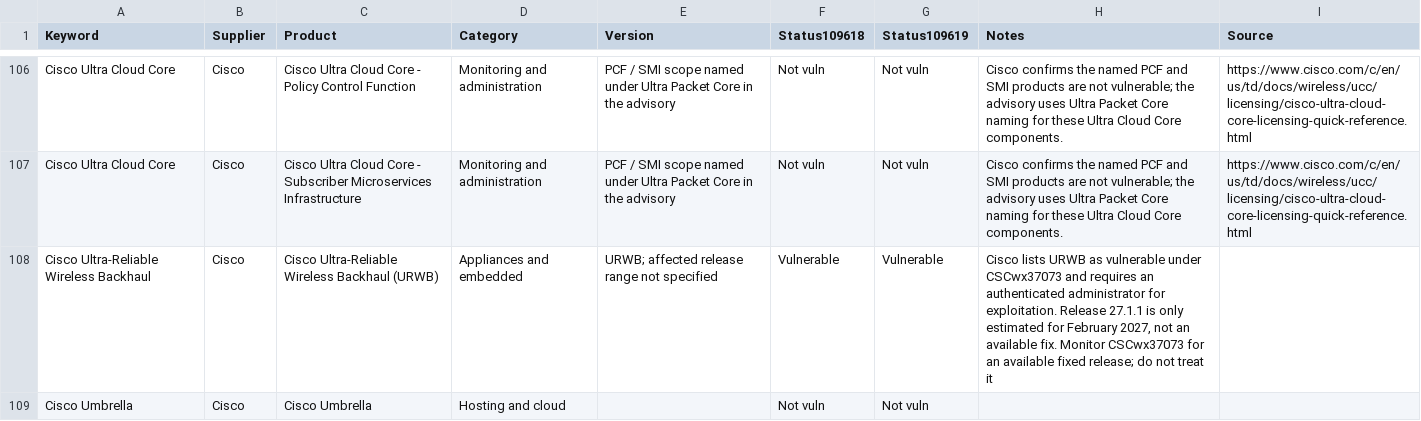
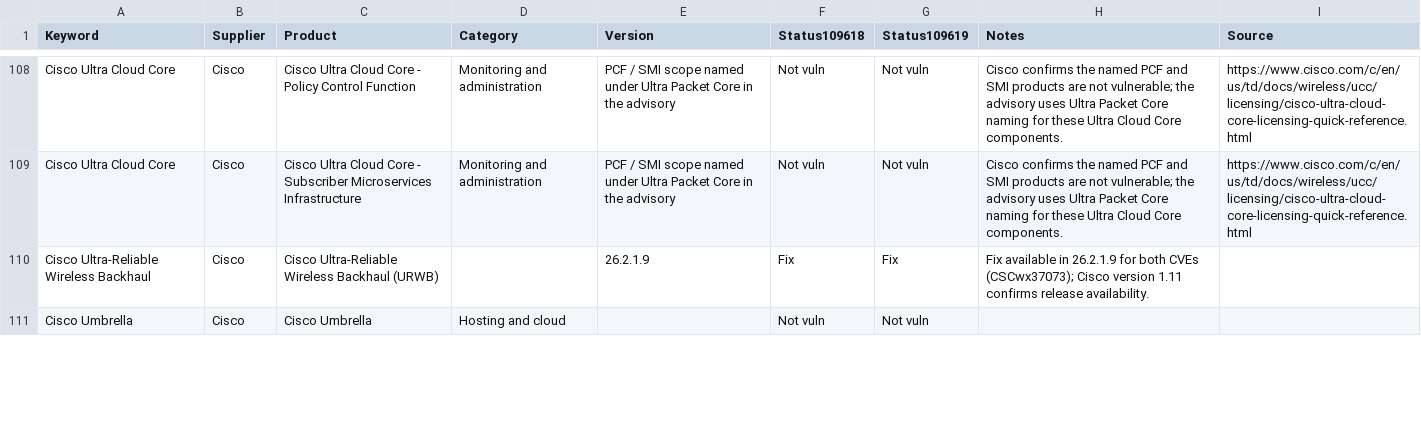
Before and after one commit to cseelhoff-ms/php2shell-hunting-pack, a CSV file: data/ncsc-php-products.csv, drawn as a sheet; only a part is shown, gaps mark what is left out; the diff covers the shown part only.

```diff
--- a/data/ncsc-php-products.csv
+++ b/data/ncsc-php-products.csv
@@ -107,3 +109,3 @@
 "Cisco Ultra Cloud Core","Cisco","Cisco Ultra Cloud Core - Subscriber Microservices Infrastructure","Monitoring and administration","PCF / SMI scope named under Ultra Packet Core in the advisory","Not vuln","Not vuln","Cisco confirms the named PCF and SMI products are not vulnerable; the advisory uses Ultra Packet Core naming for these Ultra Cloud Core components.","https://www.cisco.com/c/en/us/td/docs/wireless/ucc/licensing/cisco-ultra-cloud-core-licensing-quick-reference.html"
-"Cisco Ultra-Reliable Wireless Backhaul","Cisco","Cisco Ultra-Reliable Wireless Backhaul (URWB)","Appliances and embedded","URWB; affected release range not specified","Vulnerable","Vulnerable","Cisco lists URWB as vulnerable under CSCwx37073 and requires an authenticated administrator for exploitation. Release 27.1.1 is only estimated for February 2027, not an available fix. Monitor CSCwx37073 for an available fixed release; do not treat it",""
+"Cisco Ultra-Reliable Wireless Backhaul","Cisco","Cisco Ultra-Reliable Wireless Backhaul (URWB)","","26.2.1.9","Fix","Fix","Fix available in 26.2.1.9 for both CVEs (CSCwx37073); Cisco version 1.11 confirms release availability.",""
 "Cisco Umbrella","Cisco","Cisco Umbrella","Hosting and cloud",,"Not vuln","Not vuln","",""
```
Also changed, not shown: 4 added rows, 7 removed rows and 31 edited cells elsewhere in this file.
